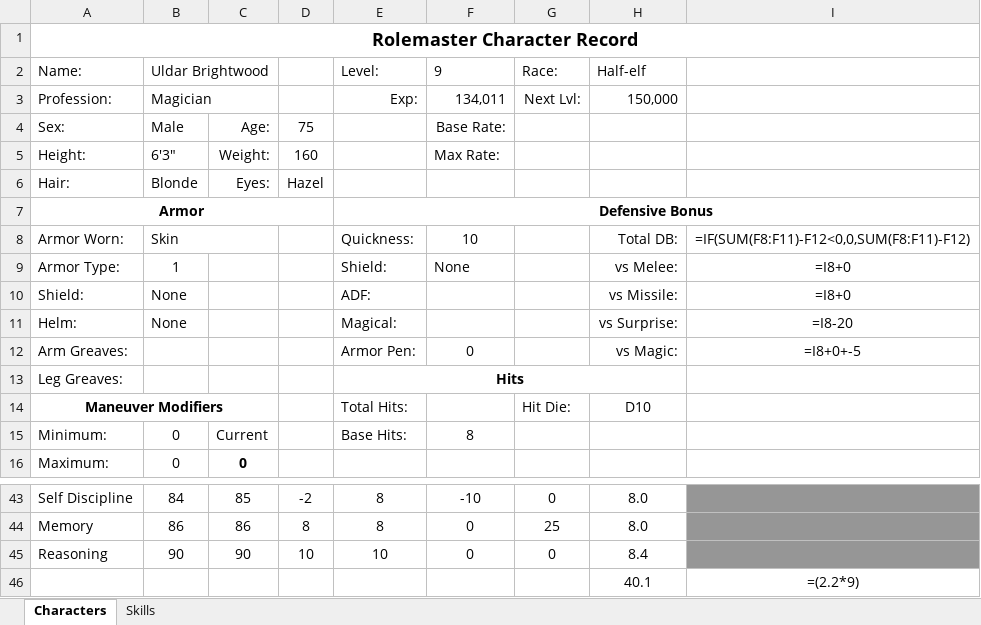
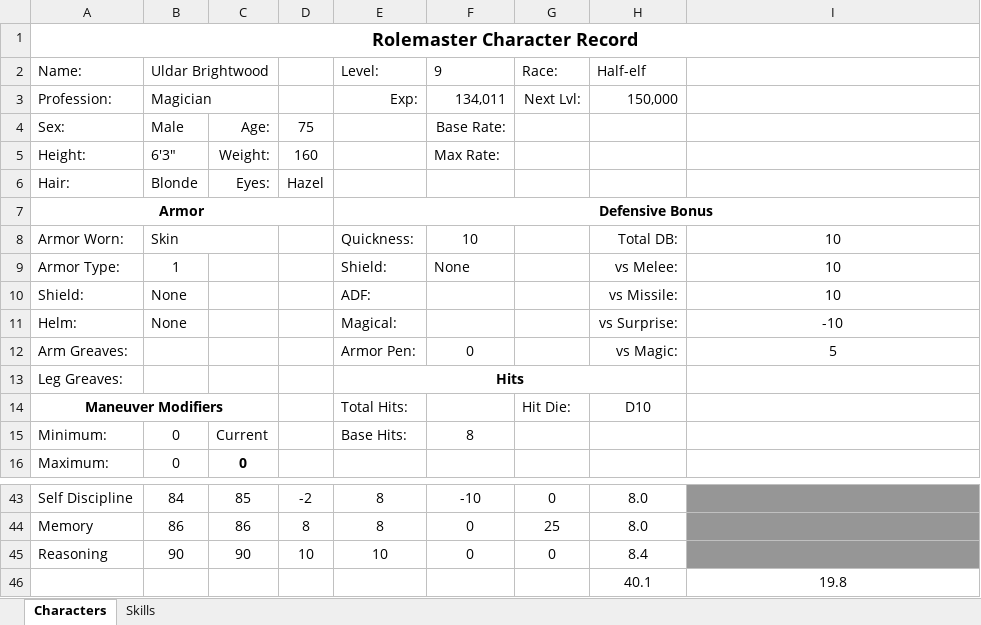
Before and after one commit to telathos/pyRoleManager, an Excel workbook: char/Uldar/Uldar Brightwood.xlsx, sheet Characters, drawn as a sheet; only a part is shown, gaps mark what is left out; values as stored, in another font and other column widths than the file's, no borders; formulas without a stored value are shown as written; the diff names each change by its address in the sheet, - before the commit and + after, or states it on an @@ line.

```diff
--- a/char/Uldar/Uldar Brightwood.xlsx (sheet Characters)
+++ b/char/Uldar/Uldar Brightwood.xlsx (sheet Characters)
-I8: =IF(SUM(F8:F11)-F12<0,0,SUM(F8:F11)-F12)
+I8: 10
-I9:I10: =I8+0
+I9:I10: 10
-I11: =I8-20
+I11: -10
-I12: =I8+0+-5
+I12: 5
-I46: =(2.2*9)
+I46: 19.8
```
Also changed, not shown: sheet Skills, 5 other files.
